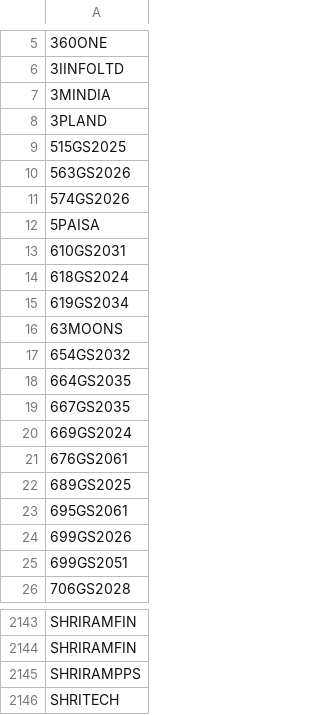
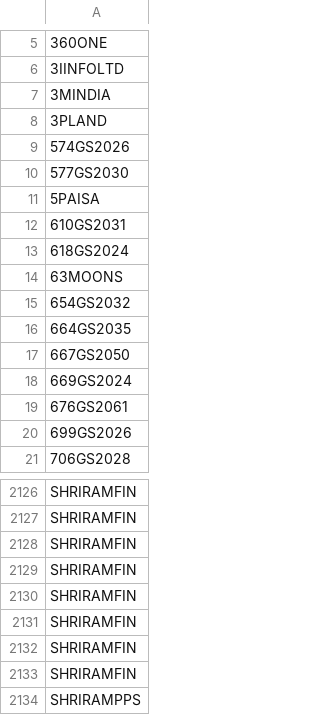
Before and after one commit to nikunjbaheti/NSE-Insider-Trading, a CSV file: Symbols.csv, drawn as a sheet; only a part is shown, gaps mark what is left out; the shorter side is filled out with more unchanged rows; removed rows and columns are numbered as before the commit, all else as after; the diff covers the shown part only; the diff names each change by its address in the sheet, - before the commit and + after, or states it on an @@ line.

```diff
--- a/Symbols.csv
+++ b/Symbols.csv
-row 9: 515GS2025
-row 10: 563GS2026
+row 10: 577GS2030
-row 15: 619GS2034
-A17: 667GS2035
+A17: 667GS2050
-row 22: 689GS2025
-row 23: 695GS2061
-row 25: 699GS2051
+row 2128: SHRIRAMFIN
+row 2129: SHRIRAMFIN
+row 2130: SHRIRAMFIN
+row 2131: SHRIRAMFIN
+row 2132: SHRIRAMFIN
+row 2133: SHRIRAMFIN
```
Also changed, not shown: 29 added rows, 41 removed rows and 5 edited cells elsewhere in this file.
